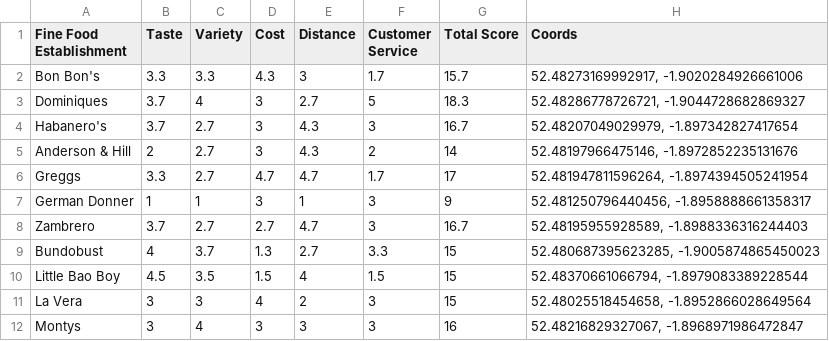
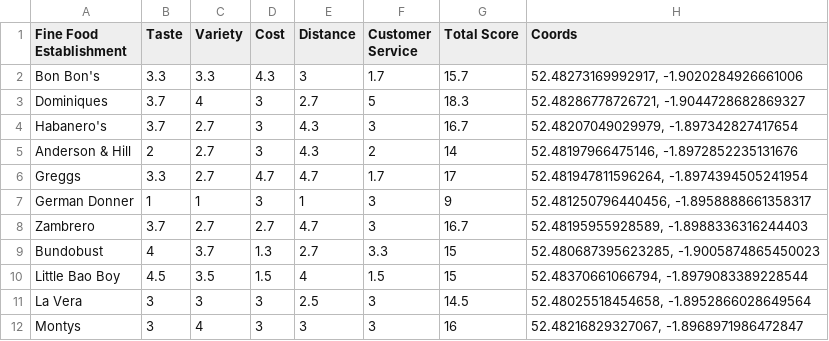
Before and after one commit to matthewgarethlam/lunch, a CSV file: data.csv, drawn as a sheet.

Commit message:
new data

```diff
--- a/data.csv
+++ b/data.csv
@@ -10,3 +10,3 @@ Bundobust,4,3.7,1.3,2.7,3.3,15,"52.480687395623285, -1.9005874865450023"
 Little Bao Boy,4.5,3.5,1.5,4,1.5,15,"52.48370661066794, -1.8979083389228544"
-La Vera,3,3,4,2,3,15,"52.48025518454658, -1.8952866028649564"
+La Vera,3,3,3,2.5,3,14.5,"52.48025518454658, -1.8952866028649564"
 Montys,3,4,3,3,3,16,"52.48216829327067, -1.8968971986472847"
```
Also changed, not shown: 1 other file.
